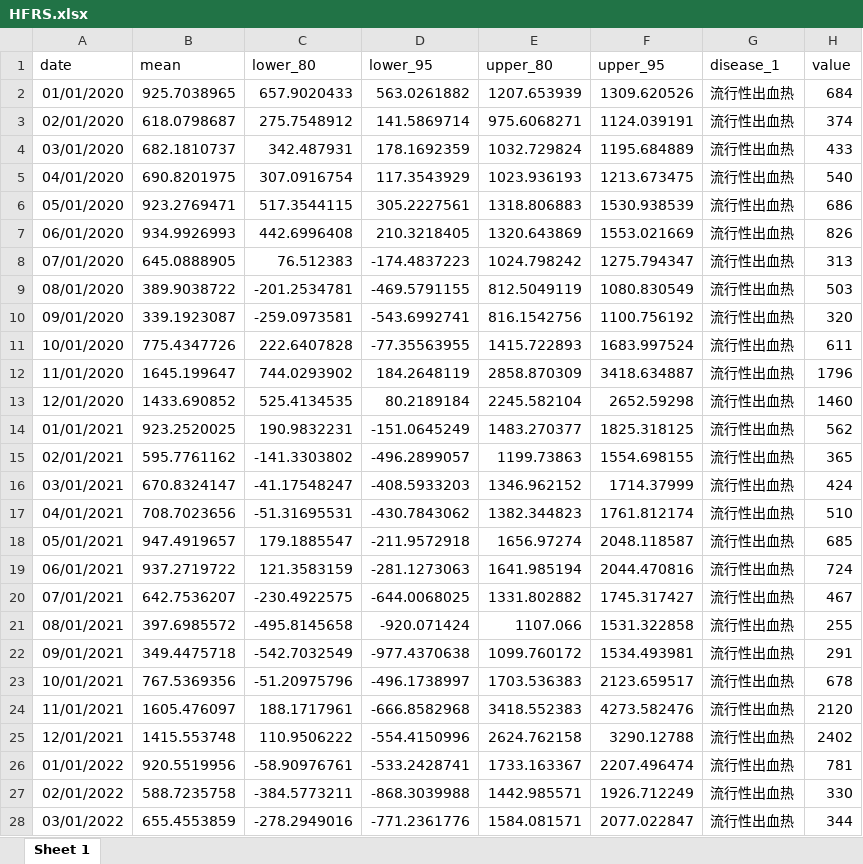
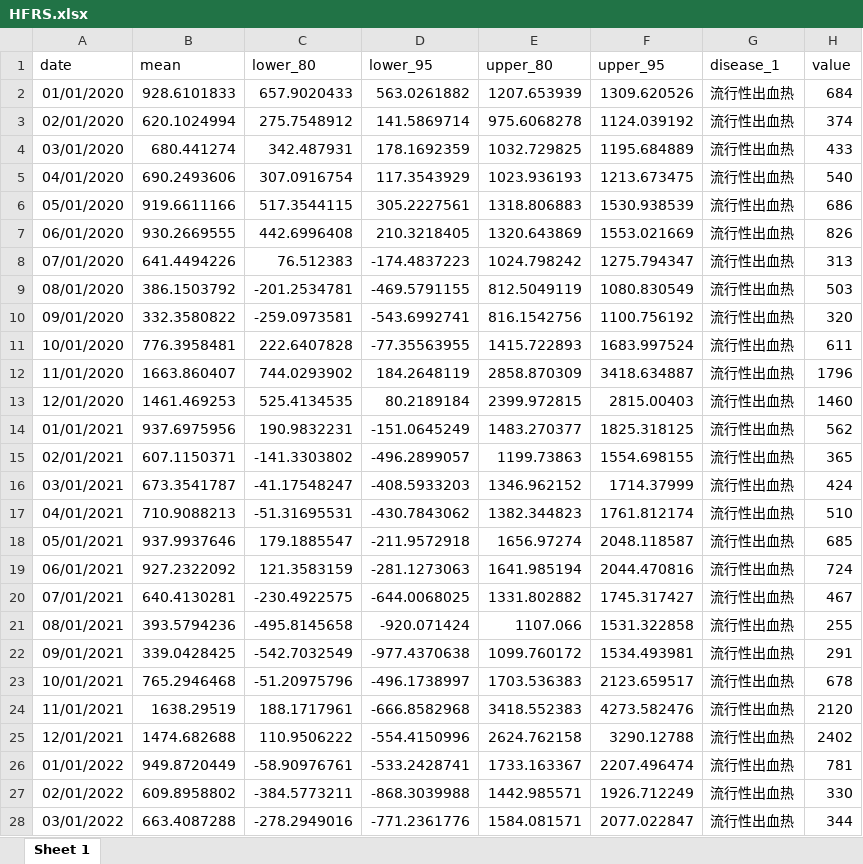
Before and after one commit to xmusphlkg/covid_impact_NID, an Excel workbook: outcome/appendix/data/0_impact/HFRS.xlsx, sheet Sheet 1, drawn as a sheet; only a part is shown; values as stored, in another font and other column widths than the file's, no borders; the diff covers the shown part only; the diff names each change by its address in the sheet, - before the commit and + after, or states it on an @@ line.

```diff
--- a/outcome/appendix/data/0_impact/HFRS.xlsx (sheet Sheet 1)
+++ b/outcome/appendix/data/0_impact/HFRS.xlsx (sheet Sheet 1)
-B2 (mean): 925.7038965
+B2 (mean): 928.6101833
-B3 (mean): 618.0798687
+B3 (mean): 620.1024994
-E3 (upper_80): 975.6068271
+E3 (upper_80): 975.6068278
-F3 (upper_95): 1124.039191
+F3 (upper_95): 1124.039192
-B4 (mean): 682.1810737
+B4 (mean): 680.441274
-E4 (upper_80): 1032.729824
+E4 (upper_80): 1032.729825
-B5 (mean): 690.8201975
+B5 (mean): 690.2493606
-B6 (mean): 923.2769471
+B6 (mean): 919.6611166
-B7 (mean): 934.9926993
+B7 (mean): 930.2669555
-B8 (mean): 645.0888905
+B8 (mean): 641.4494226
-B9 (mean): 389.9038722
+B9 (mean): 386.1503792
-B10 (mean): 339.1923087
+B10 (mean): 332.3580822
-B11 (mean): 775.4347726
+B11 (mean): 776.3958481
-B12 (mean): 1645.199647
+B12 (mean): 1663.860407
-B13 (mean): 1433.690852
+B13 (mean): 1461.469253
-E13 (upper_80): 2245.582104
+E13 (upper_80): 2399.972815
-F13 (upper_95): 2652.59298
+F13 (upper_95): 2815.00403
-B14 (mean): 923.2520025
+B14 (mean): 937.6975956
-B15 (mean): 595.7761162
+B15 (mean): 607.1150371
-B16 (mean): 670.8324147
+B16 (mean): 673.3541787
-B17 (mean): 708.7023656
+B17 (mean): 710.9088213
-B18 (mean): 947.4919657
+B18 (mean): 937.9937646
-B19 (mean): 937.2719722
+B19 (mean): 927.2322092
-B20 (mean): 642.7536207
+B20 (mean): 640.4130281
-B21 (mean): 397.6985572
+B21 (mean): 393.5794236
-B22 (mean): 349.4475718
+B22 (mean): 339.0428425
-B23 (mean): 767.5369356
+B23 (mean): 765.2946468
-B24 (mean): 1605.476097
+B24 (mean): 1638.29519
-B25 (mean): 1415.553748
+B25 (mean): 1474.682688
-B26 (mean): 920.5519956
+B26 (mean): 949.8720449
-B27 (mean): 588.7235758
+B27 (mean): 609.8958802
-B28 (mean): 655.4553859
+B28 (mean): 663.4087288
```
Also changed, not shown: 11 edited cells elsewhere in this sheet, outcome/appendix/data/0_impact/Brucellosis.xlsx, outcome/appendix/data/0_impact/HFMD.xlsx, 23 other files.
